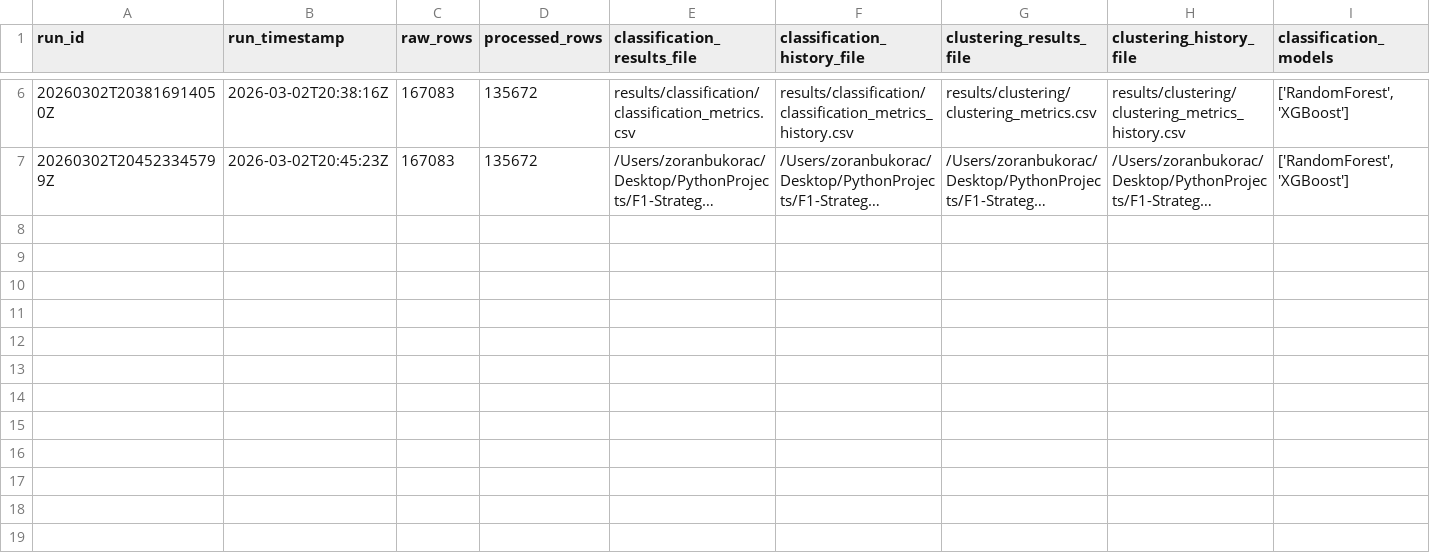
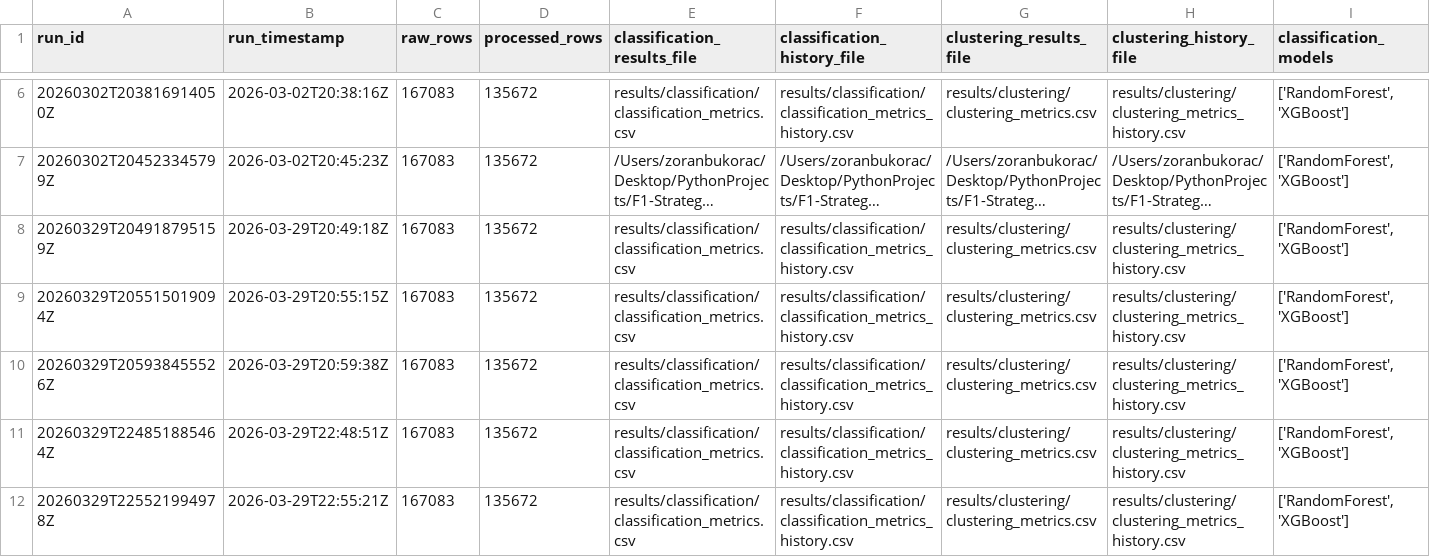
Before and after one commit to Zokster9/F1-Strategy-Analyses, a CSV file: results/run_history.csv, drawn as a sheet; only a part is shown, gaps mark what is left out; long unchanged cells end in …; rows hold the shown columns only; the diff names each change by its address in the sheet, - before the commit and + after, or states it on an @@ line.

Commit message:
Optimise models

```diff
--- a/results/run_history.csv
+++ b/results/run_history.csv
+row 8: 20260329T204918795159Z | 2026-03-29T20:49:18Z | 167083 | 135672 | results/classification/classification_metrics.csv | results/classification/classification_metrics_history.csv | results/clustering/clustering_metrics.csv | results/clustering/clustering_metrics_history.csv | ['RandomForest', 'XGBoost']
+row 9: 20260329T205515019094Z | 2026-03-29T20:55:15Z | 167083 | 135672 | results/classification/classification_metrics.csv | results/classification/classification_metrics_history.csv | results/clustering/clustering_metrics.csv | results/clustering/clustering_metrics_history.csv | ['RandomForest', 'XGBoost']
+row 10: 20260329T205938455526Z | 2026-03-29T20:59:38Z | 167083 | 135672 | results/classification/classification_metrics.csv | results/classification/classification_metrics_history.csv | results/clustering/clustering_metrics.csv | results/clustering/clustering_metrics_history.csv | ['RandomForest', 'XGBoost']
+row 11: 20260329T224851885464Z | 2026-03-29T22:48:51Z | 167083 | 135672 | results/classification/classification_metrics.csv | results/classification/classification_metrics_history.csv | results/clustering/clustering_metrics.csv | results/clustering/clustering_metrics_history.csv | ['RandomForest', 'XGBoost']
+row 12: 20260329T225521994978Z | 2026-03-29T22:55:21Z | 167083 | 135672 | results/classification/classification_metrics.csv | results/classification/classification_metrics_history.csv | results/clustering/clustering_metrics.csv | results/clustering/clustering_metrics_history.csv | ['RandomForest', 'XGBoost']
```
Also changed, not shown: results/classification/classification_metrics.csv, results/clustering/clustering_metrics.csv, 22 other files.
